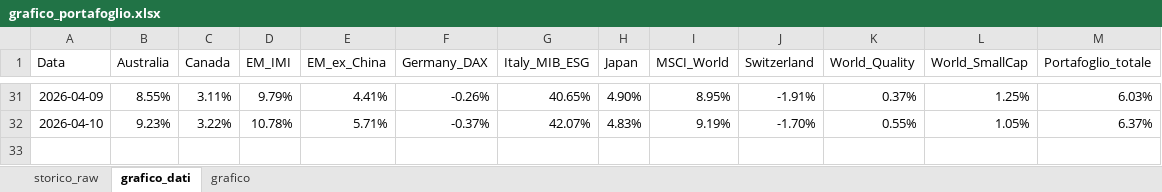
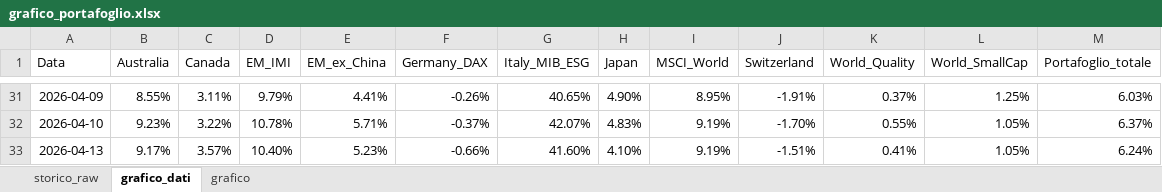
Before and after one commit to infozero1/etf-tracker, an Excel workbook: grafico_portafoglio.xlsx, sheet grafico_dati, drawn as a sheet; only a part is shown, gaps mark what is left out; values as stored, in another font and other column widths than the file's, no borders; the diff names each change by its address in the sheet, - before the commit and + after, or states it on an @@ line.

```diff
--- a/grafico_portafoglio.xlsx (sheet grafico_dati)
+++ b/grafico_portafoglio.xlsx (sheet grafico_dati)
+row 33: 2026-04-13 | 9.17% | 3.57% | 10.40% | 5.23% | -0.66% | 41.60% | 4.10% | 9.19% | -1.51% | 0.41% | 1.05% | 6.24%
```
Also changed, not shown: sheet storico_raw, charts or pictures, 1 other file.
